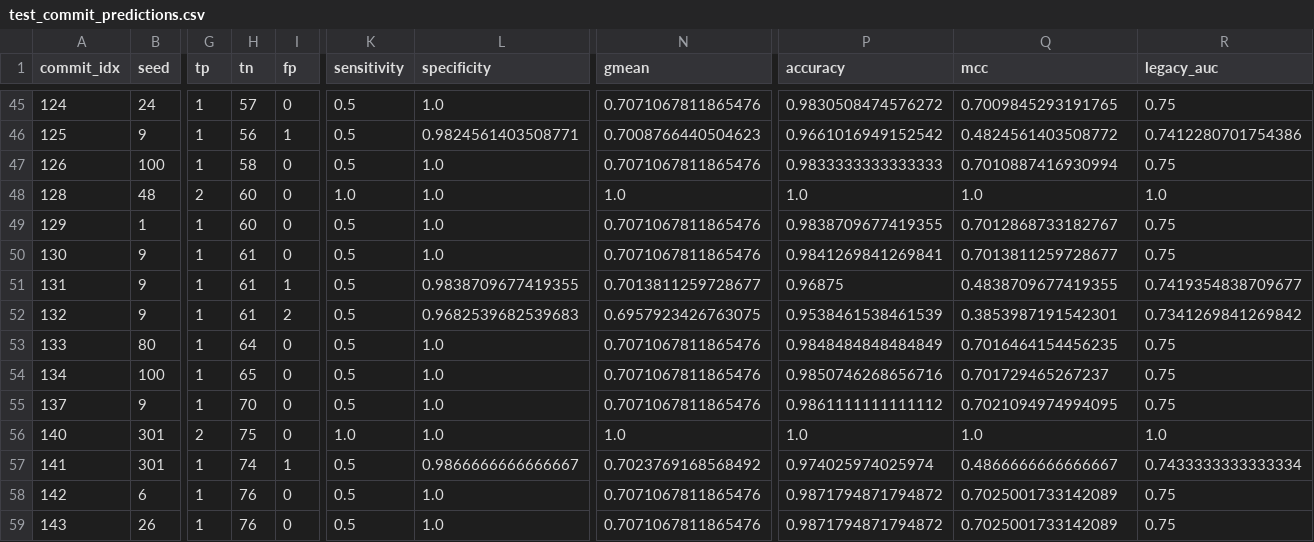
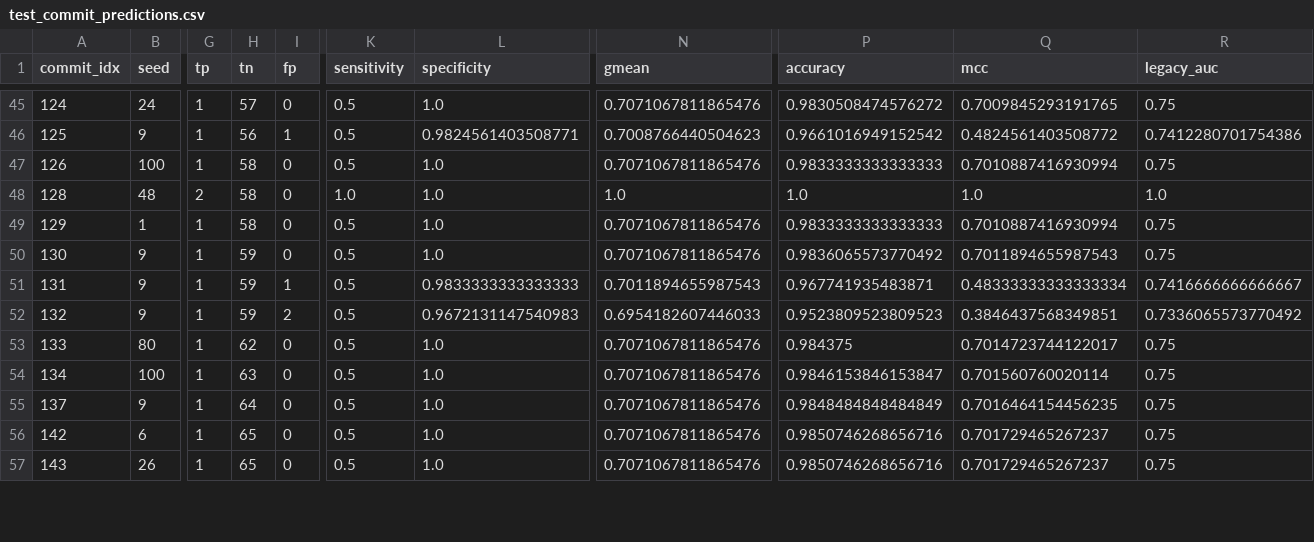
Before and after one commit to maheshgprasad/TGN-change-propagation, a CSV file: Phase1CleanResults/alamofire_shuffle_0/test_commit_predictions.csv, drawn as a sheet; only a part is shown, gaps mark what is left out; removed rows and columns are numbered as before the commit, all else as after; rows hold the shown columns only; the diff covers the shown part only; the diff names each change by its address in the sheet, - before the commit and + after, or states it on an @@ line.

```diff
--- a/Phase1CleanResults/alamofire_shuffle_0/test_commit_predictions.csv
+++ b/Phase1CleanResults/alamofire_shuffle_0/test_commit_predictions.csv
-H48:H49 (tn): 60
+H48:H49 (tn): 58
-P49 (accuracy): 0.9838709677419355
+P49 (accuracy): 0.9833333333333333
-Q49 (mcc): 0.7012868733182767
+Q49 (mcc): 0.7010887416930994
-H50:H52 (tn): 61
+H50:H52 (tn): 59
-P50 (accuracy): 0.9841269841269841
+P50 (accuracy): 0.9836065573770492
-Q50 (mcc): 0.7013811259728677
+Q50 (mcc): 0.7011894655987543
-L51 (specificity): 0.9838709677419355
+L51 (specificity): 0.9833333333333333
-N51 (gmean): 0.7013811259728677
+N51 (gmean): 0.7011894655987543
-P51 (accuracy): 0.96875
+P51 (accuracy): 0.967741935483871
-Q51 (mcc): 0.4838709677419355
+Q51 (mcc): 0.48333333333333334
-R51 (legacy_auc): 0.7419354838709677
+R51 (legacy_auc): 0.7416666666666667
-L52 (specificity): 0.9682539682539683
+L52 (specificity): 0.9672131147540983
-N52 (gmean): 0.6957923426763075
+N52 (gmean): 0.6954182607446033
-P52 (accuracy): 0.9538461538461539
+P52 (accuracy): 0.9523809523809523
-Q52 (mcc): 0.3853987191542301
+Q52 (mcc): 0.3846437568349851
-R52 (legacy_auc): 0.7341269841269842
+R52 (legacy_auc): 0.7336065573770492
-H53 (tn): 64
+H53 (tn): 62
-P53 (accuracy): 0.9848484848484849
+P53 (accuracy): 0.984375
-Q53 (mcc): 0.7016464154456235
+Q53 (mcc): 0.7014723744122017
-H54 (tn): 65
+H54 (tn): 63
-P54 (accuracy): 0.9850746268656716
+P54 (accuracy): 0.9846153846153847
-Q54 (mcc): 0.701729465267237
+Q54 (mcc): 0.701560760020114
-H55 (tn): 70
+H55 (tn): 64
-P55 (accuracy): 0.9861111111111112
+P55 (accuracy): 0.9848484848484849
-Q55 (mcc): 0.7021094974994095
+Q55 (mcc): 0.7016464154456235
-row 56: 140 | 301 | 2 | 75 | 0 | 1.0 | 1.0 | 1.0 | 1.0 | 1.0 | 1.0
-row 57: 141 | 301 | 1 | 74 | 1 | 0.5 | 0.9866666666666667 | 0.7023769168568492 | 0.974025974025974 | 0.4866666666666667 | 0.7433333333333334
-H56:H57 (tn): 76
+H56:H57 (tn): 65
-P56:P57 (accuracy): 0.9871794871794872
+P56:P57 (accuracy): 0.9850746268656716
-Q56:Q57 (mcc): 0.7025001733142089
+Q56:Q57 (mcc): 0.701729465267237
```
Also changed, not shown: 1 removed row and 44 edited cells elsewhere in this file, Phase1CleanResults/alamofire_shuffle_0/candidate_trace.csv, Phase1CleanResults/pydriller_shuffle_0/test_commit_predictions.csv, 35 other files.
